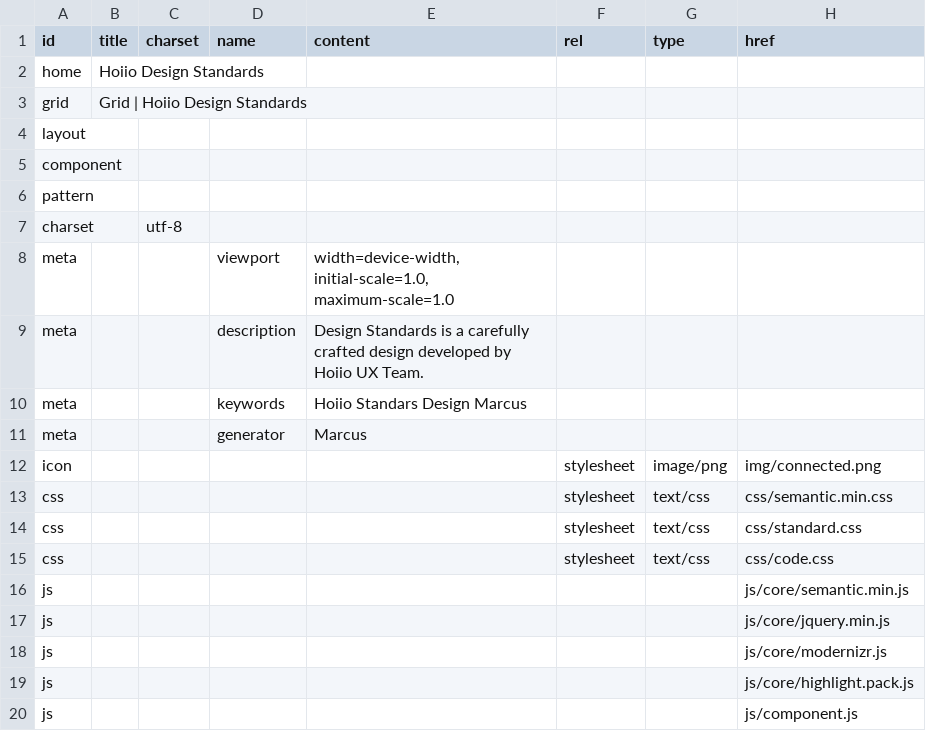
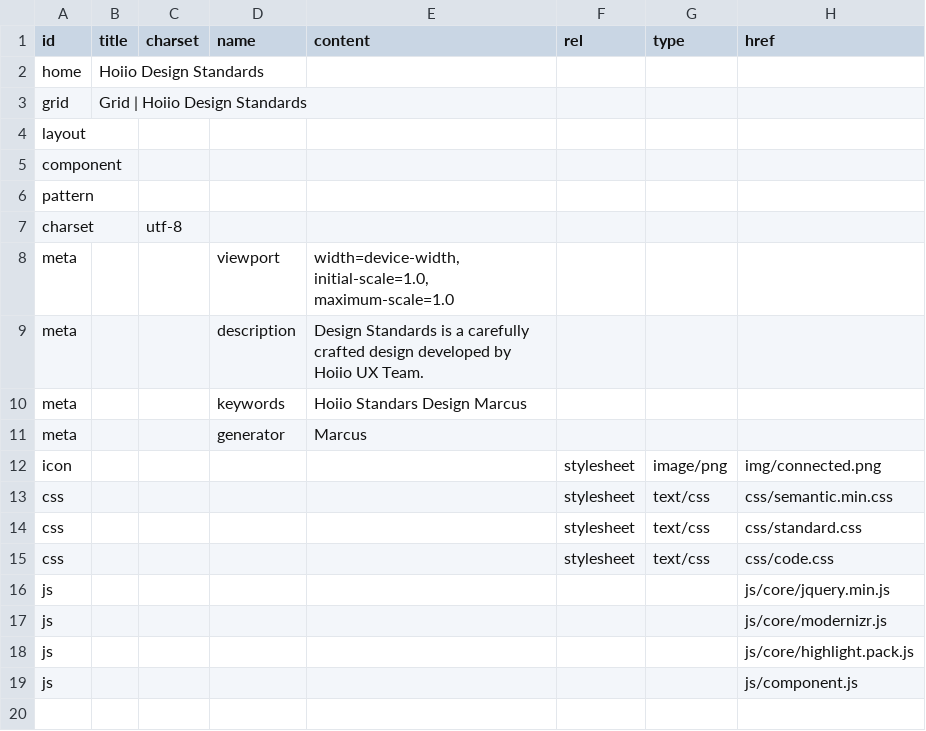
Before and after one commit to marcus8712/test, a CSV file: data/head.csv, drawn as a sheet.

```diff
--- a/data/head.csv
+++ b/data/head.csv
@@ -15,3 +15,2 @@ css,,,,,stylesheet,text/css,css/standard.css
 css,,,,,stylesheet,text/css,css/code.css
-js,,,,,,,js/core/semantic.min.js
 js,,,,,,,js/core/jquery.min.js
```
Also changed, not shown: 2 other files.
